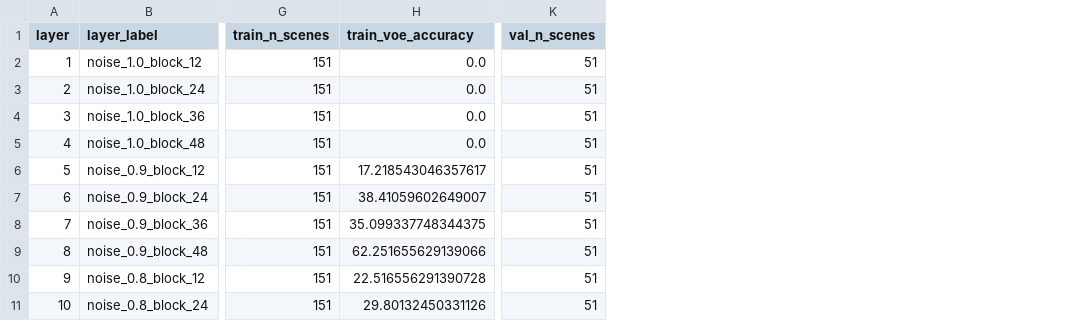
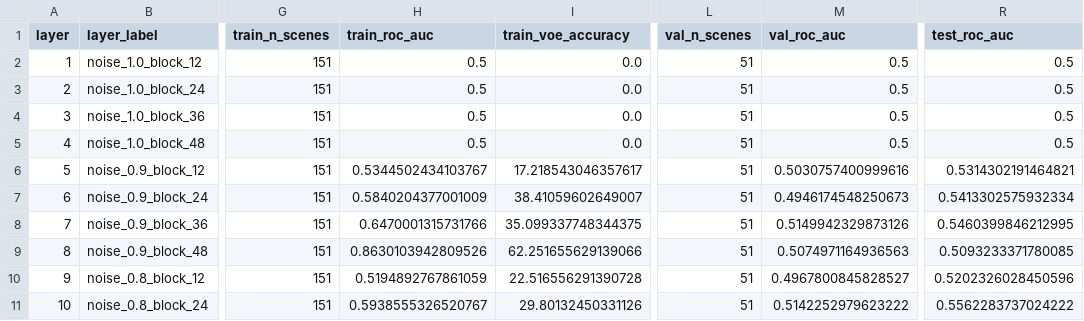
Before and after one commit to fomo-uva-video/Probe4Physics, a CSV file: docs/train_eval_summary.csv, drawn as a sheet; only a part is shown, gaps mark what is left out; the diff names each change by its address in the sheet, - before the commit and + after, or states it on an @@ line.

Commit message:
Add intphys2 postprocessing functionality and tests
- Implemented `run_intphys2_backfill_roc_auc` function to update ROC AUC metrics in evaluation directories and summary files.
- Created a new test suite `IntPhys2BackfillRocAucTests` to validate the backfilling process and ensure metrics are correctly computed and stored.
- Added utility functions for reading and writing CSV and JSON files, as well as for computing ROC AUC from predictions.
- Introduced new output files for training provenance and evaluation summaries.

```diff
--- a/docs/train_eval_summary.csv
+++ b/docs/train_eval_summary.csv
+column H (train_roc_auc), rows 2-11: 0.5 | 0.5 | 0.5 | 0.5 | 0.5344502434103767 | 0.5840204377001009 | 0.6470001315731766 | 0.8630103942809526 | 0.5194892767861059 | 0.5938555326520767
+column M (val_roc_auc), rows 2-11: 0.5 | 0.5 | 0.5 | 0.5 | 0.5030757400999616 | 0.4946174548250673 | 0.5149942329873126 | 0.5074971164936563 | 0.4967800845828527 | 0.5142252979623222
+column R (test_roc_auc), rows 2-11: 0.5 | 0.5 | 0.5 | 0.5 | 0.5314302191464821 | 0.5413302575932334 | 0.5460399846212995 | 0.5093233371780085 | 0.5202326028450596 | 0.5562283737024222
```
Also changed, not shown: 34 other files.
